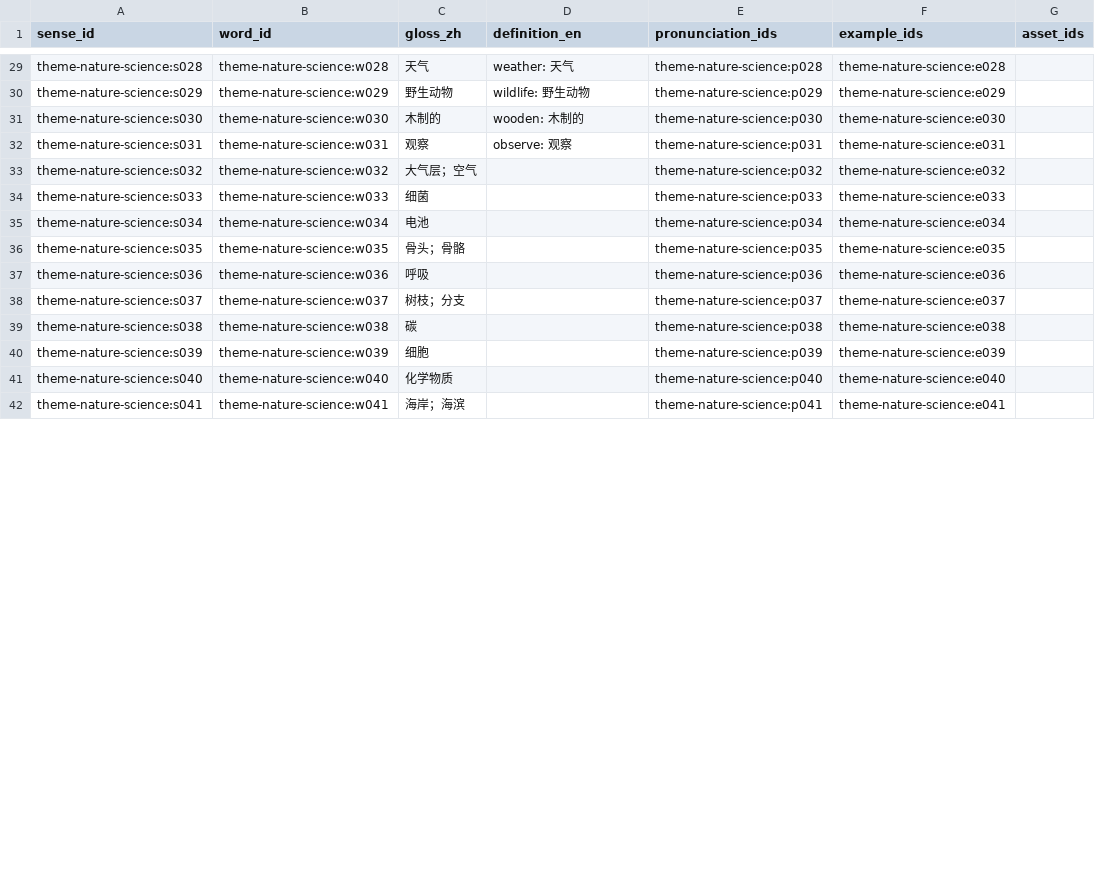
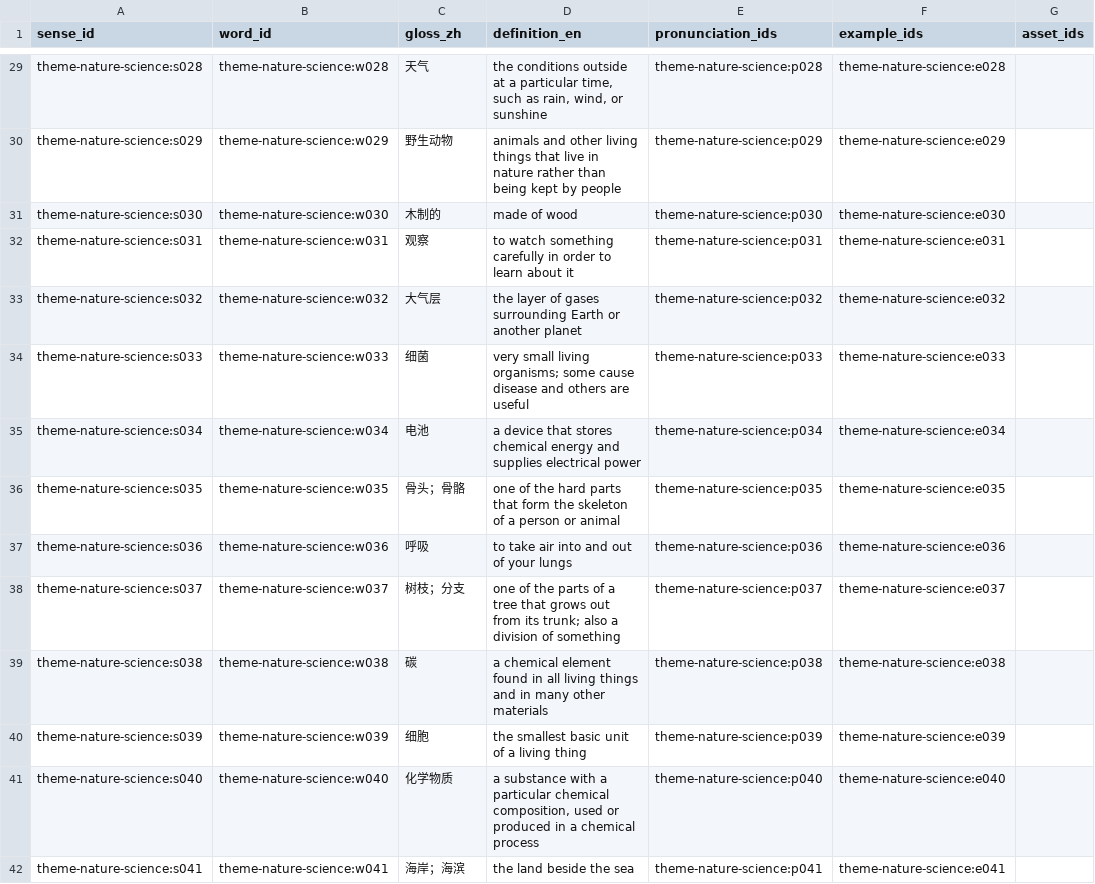
Before and after one commit to kangshuaibing329/infamous-specter, a CSV file: content-packs/theme-nature-science/0.2.0/senses.csv, drawn as a sheet; only a part is shown, gaps mark what is left out; the diff covers the shown part only; the diff names each change by its address in the sheet, - before the commit and + after, or states it on an @@ line.

Commit message:
content(review): sync nature-science senses.csv

```diff
--- a/content-packs/theme-nature-science/0.2.0/senses.csv
+++ b/content-packs/theme-nature-science/0.2.0/senses.csv
-D29 (definition_en): weather: 天气
+D29 (definition_en): the conditions outside at a particular time, such as rain, wind, or sunshine
-D30 (definition_en): wildlife: 野生动物
+D30 (definition_en): animals and other living things that live in nature rather than being kept by people
-D31 (definition_en): wooden: 木制的
+D31 (definition_en): made of wood
-D32 (definition_en): observe: 观察
+D32 (definition_en): to watch something carefully in order to learn about it
-C33 (gloss_zh): 大气层；空气
+C33 (gloss_zh): 大气层
-D33 (definition_en): (empty)
+D33 (definition_en): the layer of gases surrounding Earth or another planet
-D34 (definition_en): (empty)
+D34 (definition_en): very small living organisms; some cause disease and others are useful
-D35 (definition_en): (empty)
+D35 (definition_en): a device that stores chemical energy and supplies electrical power
-D36 (definition_en): (empty)
+D36 (definition_en): one of the hard parts that form the skeleton of a person or animal
-D37 (definition_en): (empty)
+D37 (definition_en): to take air into and out of your lungs
-D38 (definition_en): (empty)
+D38 (definition_en): one of the parts of a tree that grows out from its trunk; also a division of something
-D39 (definition_en): (empty)
+D39 (definition_en): a chemical element found in all living things and in many other materials
-D40 (definition_en): (empty)
+D40 (definition_en): the smallest basic unit of a living thing
-D41 (definition_en): (empty)
+D41 (definition_en): a substance with a particular chemical composition, used or produced in a chemical process
-D42 (definition_en): (empty)
+D42 (definition_en): the land beside the sea
```
Also changed, not shown: 97 edited cells elsewhere in this file.
